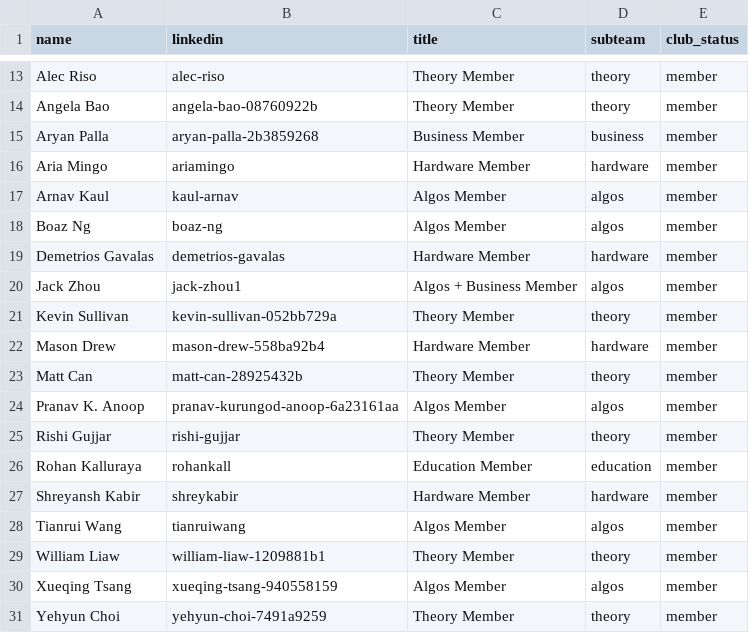
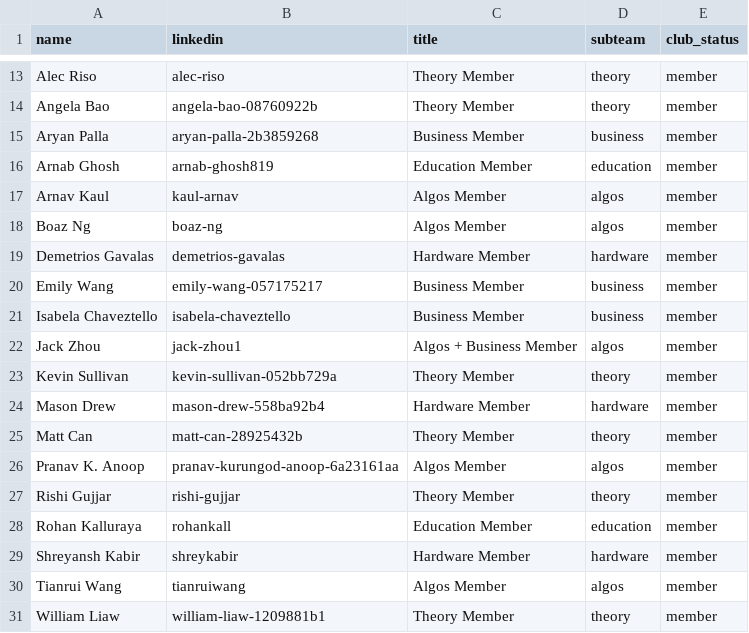
Before and after one commit to Cornell-QCA/website, a CSV file: data/csv/people.csv, drawn as a sheet; only a part is shown, gaps mark what is left out; removed rows and columns are numbered as before the commit, all else as after; the diff names each change by its address in the sheet, - before the commit and + after, or states it on an @@ line.

```diff
--- a/data/csv/people.csv
+++ b/data/csv/people.csv
-row 16: Aria Mingo | ariamingo | Hardware Member | hardware | member
+row 16: Arnab Ghosh | arnab-ghosh819 | Education Member | education | member
+row 20: Emily Wang | emily-wang-057175217 | Business Member | business | member
+row 21: Isabela Chaveztello | isabela-chaveztello | Business Member | business | member
-row 30: Xueqing Tsang | xueqing-tsang-940558159 | Algos Member | algos | member
-row 31: Yehyun Choi | yehyun-choi-7491a9259 | Theory Member | theory | member
```
Also changed, not shown: 6 other files.
